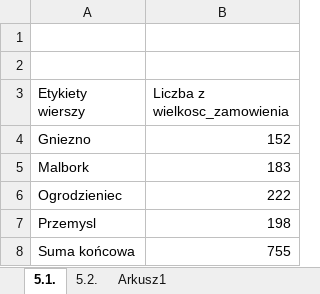
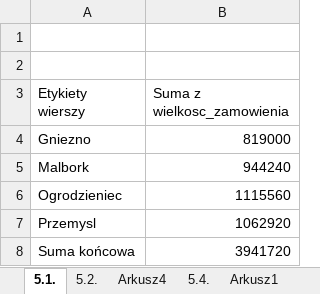
Before and after one commit to Marmo77/MATURA_INFORMATYKA_2026, an Excel workbook: Maj_2022_2/zdanie_5_excel.xlsx, sheet 5.1., drawn as a sheet; values as stored, in another font and other column widths than the file's, no borders; the diff names each change by its address in the sheet, - before the commit and + after, or states it on an @@ line.

```diff
--- a/Maj_2022_2/zdanie_5_excel.xlsx (sheet 5.1.)
+++ b/Maj_2022_2/zdanie_5_excel.xlsx (sheet 5.1.)
+sheet tab: Arkusz4
+sheet tab: 5.4.
-B3: Liczba z wielkosc_zamowienia
+B3: Suma z wielkosc_zamowienia
-B4 (Suma z wielkosc_zamowienia): 152
+B4 (Suma z wielkosc_zamowienia): 819000
-B5 (Suma z wielkosc_zamowienia): 183
+B5 (Suma z wielkosc_zamowienia): 944240
-B6 (Suma z wielkosc_zamowienia): 222
+B6 (Suma z wielkosc_zamowienia): 1115560
-B7 (Suma z wielkosc_zamowienia): 198
+B7 (Suma z wielkosc_zamowienia): 1062920
-B8 (Suma z wielkosc_zamowienia): 755
+B8 (Suma z wielkosc_zamowienia): 3941720
```
Also changed, not shown: sheet Arkusz1, charts or pictures, 2 other files.
